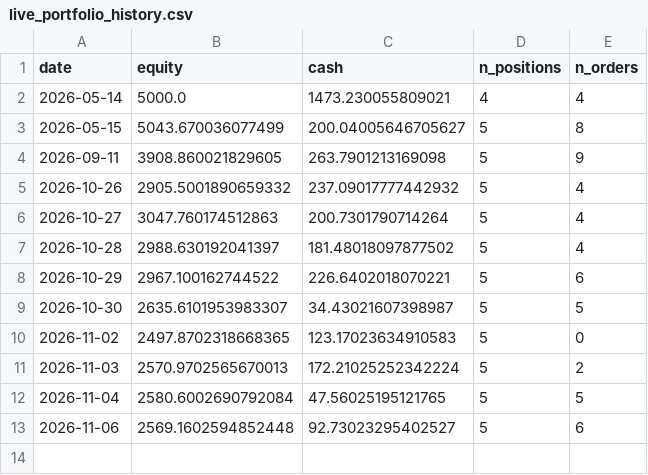
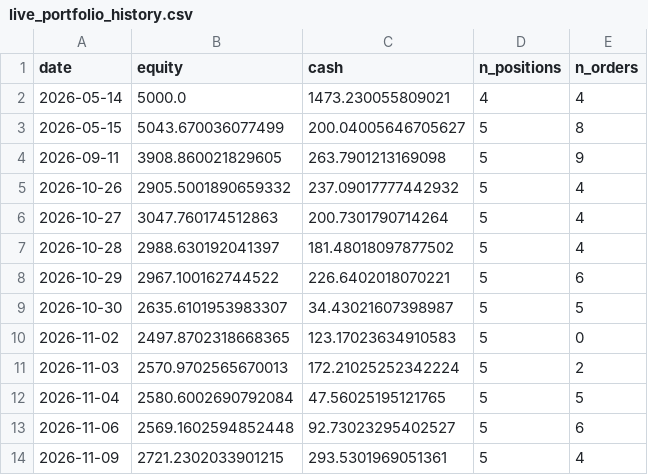
Before and after one commit to Yu-ChangCheng/PingPingPongPong, a CSV file: docs/data/live_portfolio_history.csv, drawn as a sheet.

```diff
--- a/docs/data/live_portfolio_history.csv
+++ b/docs/data/live_portfolio_history.csv
@@ -13 +13,2 @@ date,equity,cash,n_positions,n_orders
 2026-11-06,2569.1602594852448,92.73023295402527,5,6
+2026-11-09,2721.2302033901215,293.5301969051361,5,4
```
Also changed, not shown: docs/data/holdings.csv, docs/data/hot_stocks.csv, 10 other files.
